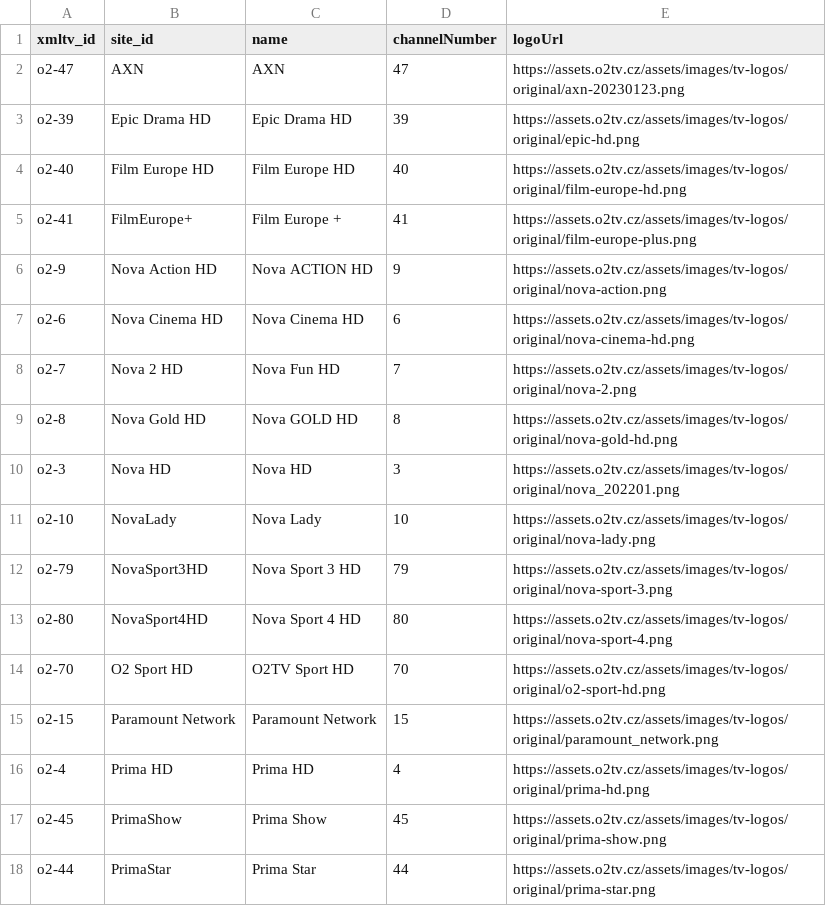
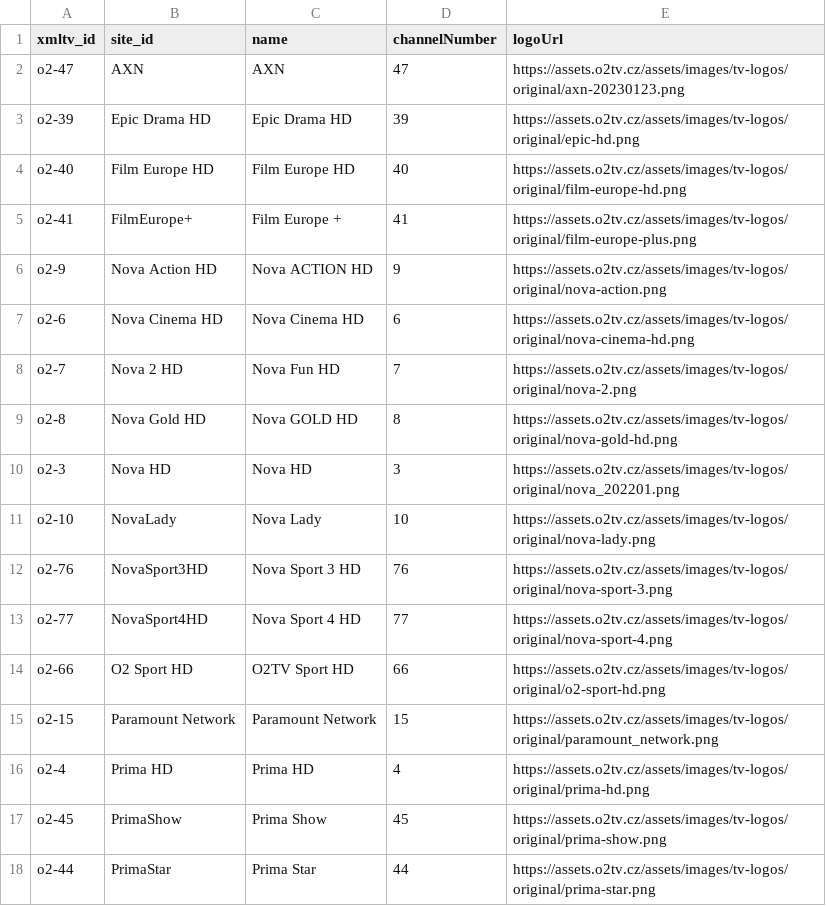
Before and after one commit to milankomaj/data, a CSV file: epg-grabber/csv/r-o2.csv, drawn as a sheet.

Commit message:
epg-grabber-update-codes

```diff
--- a/epg-grabber/csv/r-o2.csv
+++ b/epg-grabber/csv/r-o2.csv
@@ -11,5 +11,5 @@ o2-3,Nova HD,Nova HD,3,https://assets.o2tv.cz/assets/images/tv-logos/original/no
 o2-10,NovaLady,Nova Lady,10,https://assets.o2tv.cz/assets/images/tv-logos/original/nova-lady.png
-o2-79,NovaSport3HD,Nova Sport 3 HD,79,https://assets.o2tv.cz/assets/images/tv-logos/original/nova-sport-3.png
-o2-80,NovaSport4HD,Nova Sport 4 HD,80,https://assets.o2tv.cz/assets/images/tv-logos/original/nova-sport-4.png
-o2-70,O2 Sport HD,O2TV Sport HD,70,https://assets.o2tv.cz/assets/images/tv-logos/original/o2-sport-hd.png
+o2-76,NovaSport3HD,Nova Sport 3 HD,76,https://assets.o2tv.cz/assets/images/tv-logos/original/nova-sport-3.png
+o2-77,NovaSport4HD,Nova Sport 4 HD,77,https://assets.o2tv.cz/assets/images/tv-logos/original/nova-sport-4.png
+o2-66,O2 Sport HD,O2TV Sport HD,66,https://assets.o2tv.cz/assets/images/tv-logos/original/o2-sport-hd.png
 o2-15,Paramount Network,Paramount Network,15,https://assets.o2tv.cz/assets/images/tv-logos/original/paramount_network.png
```
Also changed, not shown: 1 other file.
